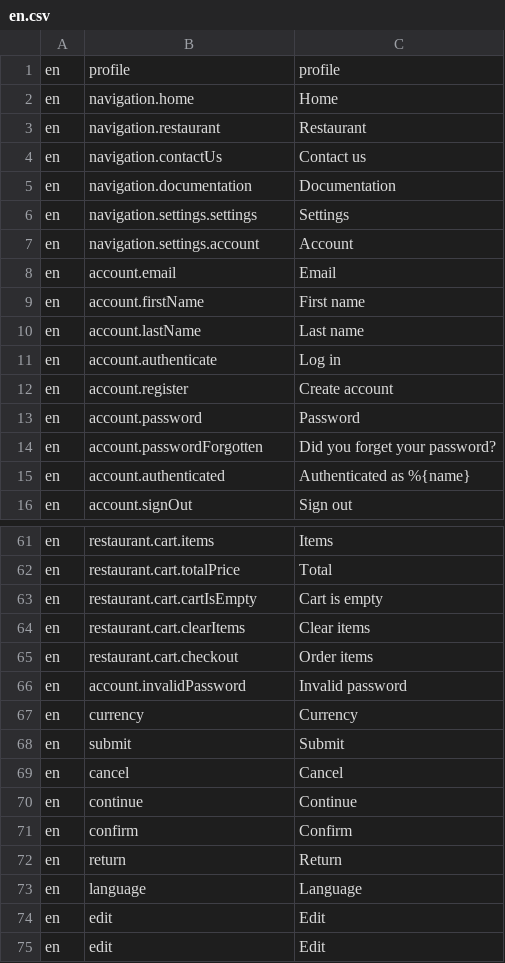
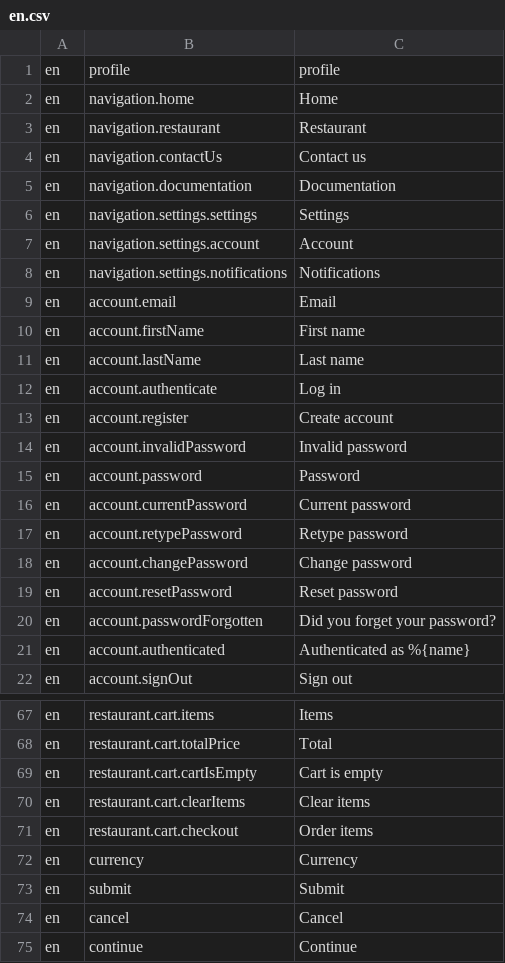
Before and after one commit to tohalla/walless-backend, a CSV file: seeds/translation/en.csv, drawn as a sheet; only a part is shown, gaps mark what is left out; the shorter side is filled out with more unchanged rows.

Commit message:
add password update endpoint
add translations

```diff
--- a/seeds/translation/en.csv
+++ b/seeds/translation/en.csv
@@ -7,2 +7,3 @@ en;navigation.settings.settings;Settings
 en;navigation.settings.account;Account
+en;navigation.settings.notifications;Notifications
 en;account.email;Email
@@ -12,3 +13,8 @@ en;account.authenticate;Log in
 en;account.register;Create account
+en;account.invalidPassword;Invalid password
 en;account.password;Password
+en;account.currentPassword;Current password
+en;account.retypePassword;Retype password
+en;account.changePassword;Change password
+en;account.resetPassword;Reset password
 en;account.passwordForgotten;Did you forget your password?
@@ -65,3 +71,2 @@ en;restaurant.cart.clearItems;Clear items
 en;restaurant.cart.checkout;Order items
-en;account.invalidPassword;Invalid password
 en;currency;Currency
```
Also changed, not shown: 3 other files.
